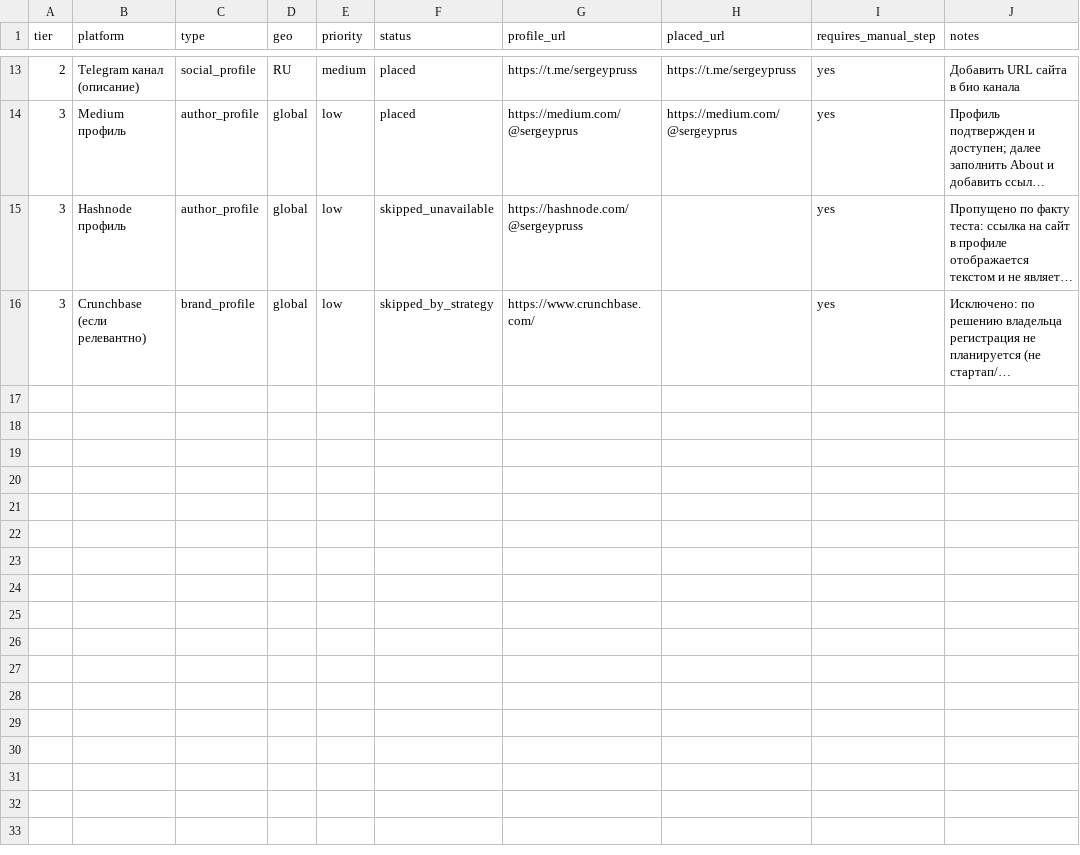
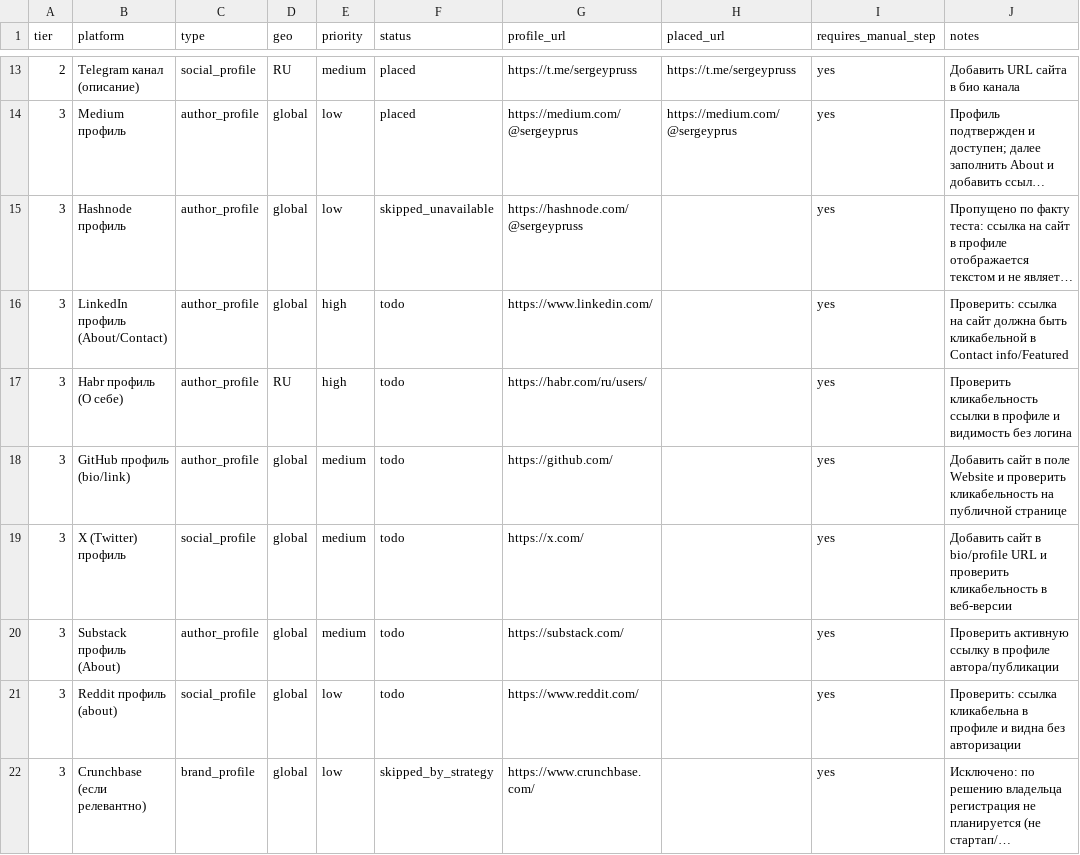
Before and after one commit to sergey-pruss/sergey-pruss.github.io, a CSV file: seo/backlink-prospects.csv, drawn as a sheet; only a part is shown, gaps mark what is left out; long unchanged cells end in …; the diff names each change by its address in the sheet, - before the commit and + after, or states it on an @@ line.

```diff
--- a/seo/backlink-prospects.csv
+++ b/seo/backlink-prospects.csv
+row 16: 3 | LinkedIn профиль (About/Contact) | author_profile | global | high | todo | https://www.linkedin.com/ |  | yes | Проверить: ссылка на сайт должна быть кликабельной в Contact info/Featured
+row 17: 3 | Habr профиль (О себе) | author_profile | RU | high | todo | https://habr.com/ru/users/ |  | yes | Проверить кликабельность ссылки в профиле и видимость без логина
+row 18: 3 | GitHub профиль (bio/link) | author_profile | global | medium | todo | https://github.com/ |  | yes | Добавить сайт в поле Website и проверить кликабельность на публичной странице
+row 19: 3 | X (Twitter) профиль | social_profile | global | medium | todo | https://x.com/ |  | yes | Добавить сайт в bio/profile URL и проверить кликабельность в веб-версии
+row 20: 3 | Substack профиль (About) | author_profile | global | medium | todo | https://substack.com/ |  | yes | Проверить активную ссылку в профиле автора/публикации
+row 21: 3 | Reddit профиль (about) | social_profile | global | low | todo | https://www.reddit.com/ |  | yes | Проверить: ссылка кликабельна в профиле и видна без авторизации
```
Also changed, not shown: seo/registry-log.csv.
